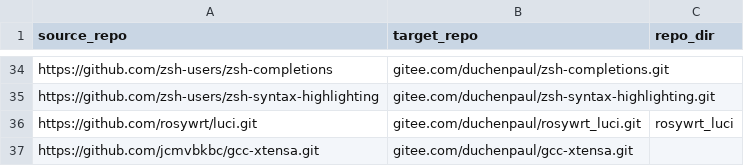
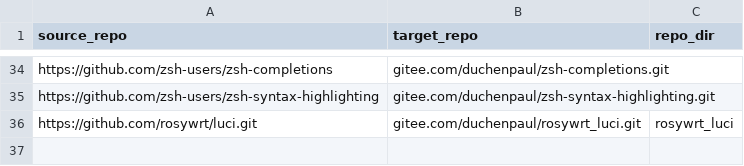
Before and after one commit to duchenpaul/github_sync_to_gitee, a CSV file: repo_info.csv, drawn as a sheet; only a part is shown, gaps mark what is left out; the diff names each change by its address in the sheet, - before the commit and + after, or states it on an @@ line.

Commit message:
Update repo_info.csv

```diff
--- a/repo_info.csv
+++ b/repo_info.csv
-row 37: https://github.com/jcmvbkbc/gcc-xtensa.git | gitee.com/duchenpaul/gcc-xtensa.git
```
